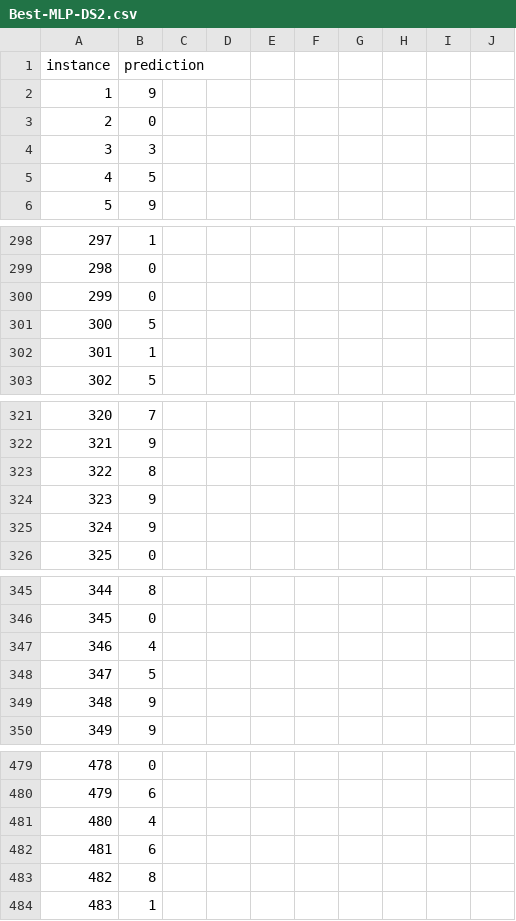
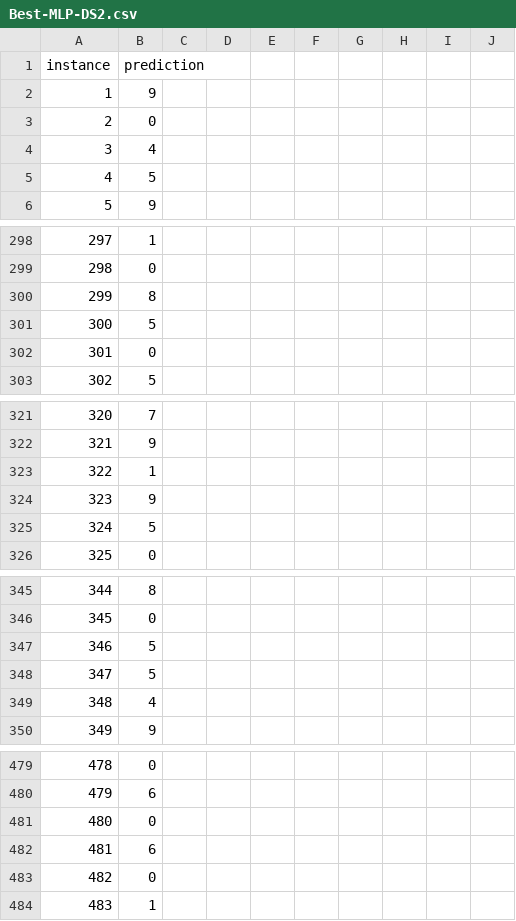
Before and after one commit to newtvo/COMP472-A1-F2020, a CSV file: Output/Best-MLP-DS2.csv, drawn as a sheet; only a part is shown, gaps mark what is left out; the diff covers the shown part only.

```diff
--- a/Output/Best-MLP-DS2.csv
+++ b/Output/Best-MLP-DS2.csv
@@ -3,3 +3,3 @@ instance, prediction
 2,0
-3,3
+3,4
 4,5
@@ -299,5 +299,5 @@ instance, prediction
 298,0
-299,0
+299,8
 300,5
-301,1
+301,0
 302,5
@@ -322,5 +322,5 @@ instance, prediction
 321,9
-322,8
+322,1
 323,9
-324,9
+324,5
 325,0
@@ -346,5 +346,5 @@ instance, prediction
 345,0
-346,4
+346,5
 347,5
-348,9
+348,4
 349,9
@@ -480,5 +480,5 @@ instance, prediction
 479,6
-480,4
+480,0
 481,6
-482,8
+482,0
 483,1
```
Also changed, not shown: 10 added rows, 10 removed rows and 51 edited cells elsewhere in this file, Output/Best-MLP-DS1.csv, 3 other files.
